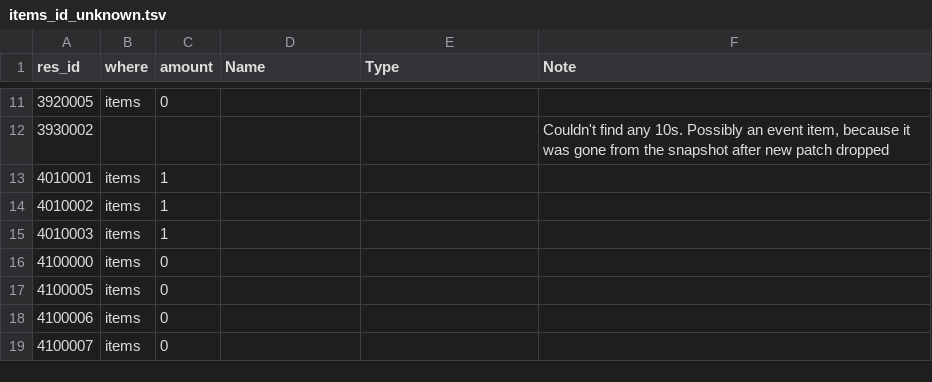
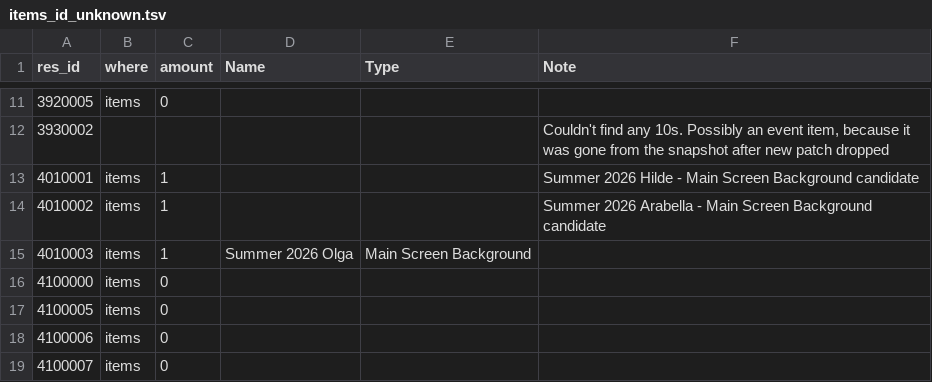
Before and after one commit to Ikkoru/Vribbels-CZN-Optimizer, a TSV file: docs/items_id_unknown.tsv, drawn as a sheet; only a part is shown, gaps mark what is left out.

```diff
--- a/docs/items_id_unknown.tsv
+++ b/docs/items_id_unknown.tsv
@@ -12,5 +12,5 @@ res_id	where	amount	Name	Type	Note
 3930002					Couldn't find any 10s. Possibly an event item, because it was gone from the snapshot after new patch dropped
-4010001	items	1			
-4010002	items	1			
-4010003	items	1			
+4010001	items	1			Summer 2026 Hilde - Main Screen Background candidate
+4010002	items	1			Summer 2026 Arabella - Main Screen Background candidate
+4010003	items	1	Summer 2026 Olga	Main Screen Background	
 4100000	items	0			
```
Also changed, not shown: 3 other files.
